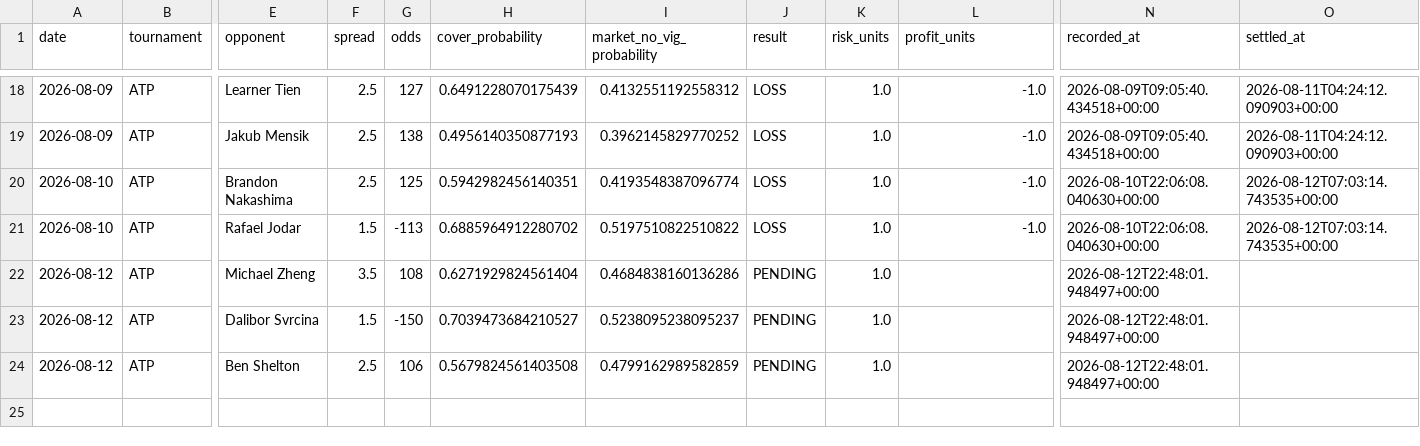
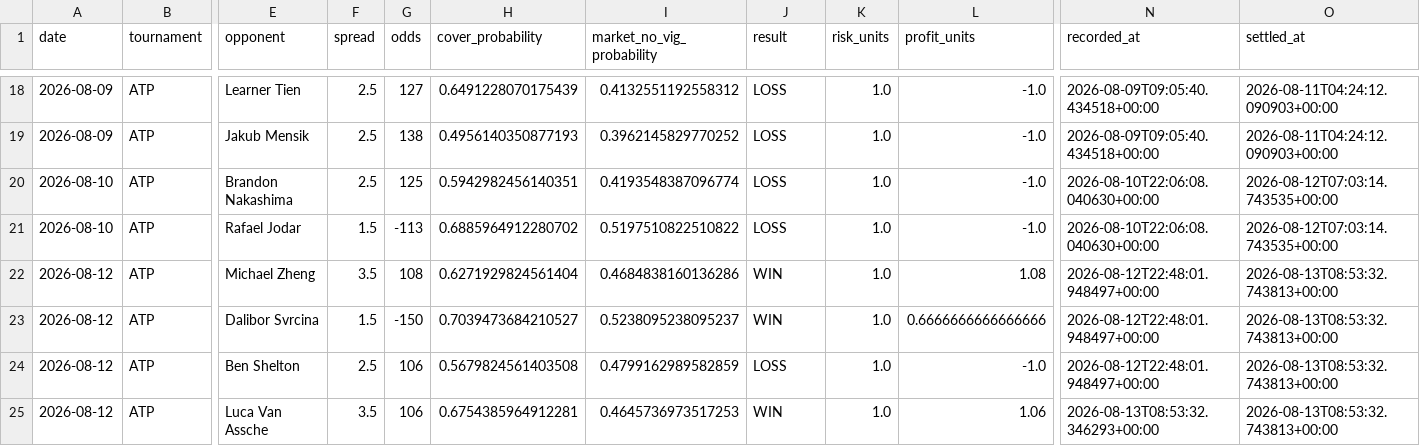
Before and after one commit to dchang0611/tennis-spread-model, a CSV file: tennis_model_output/spread_results_history.csv, drawn as a sheet; only a part is shown, gaps mark what is left out; rows hold the shown columns only; the diff names each change by its address in the sheet, - before the commit and + after, or states it on an @@ line.

```diff
--- a/tennis_model_output/spread_results_history.csv
+++ b/tennis_model_output/spread_results_history.csv
-J22:J23 (result): PENDING
+J22:J23 (result): WIN
-L22 (profit_units): (empty)
+L22 (profit_units): 1.08
-O22:O24 (settled_at): (empty)
+O22:O24 (settled_at): 2026-08-13T08:53:32.743813+00:00
-L23 (profit_units): (empty)
+L23 (profit_units): 0.6666666666666666
-J24 (result): PENDING
+J24 (result): LOSS
-L24 (profit_units): (empty)
+L24 (profit_units): -1.0
+row 25: 2026-08-12 | ATP | Luca Van Assche | 3.5 | 106 | 0.6754385964912281 | 0.4645736973517253 | WIN | 1.0 | 1.06 | 2026-08-13T08:53:32.346293+00:00 | 2026-08-13T08:53:32.743813+00:00
```
Also changed, not shown: 4 other files.
